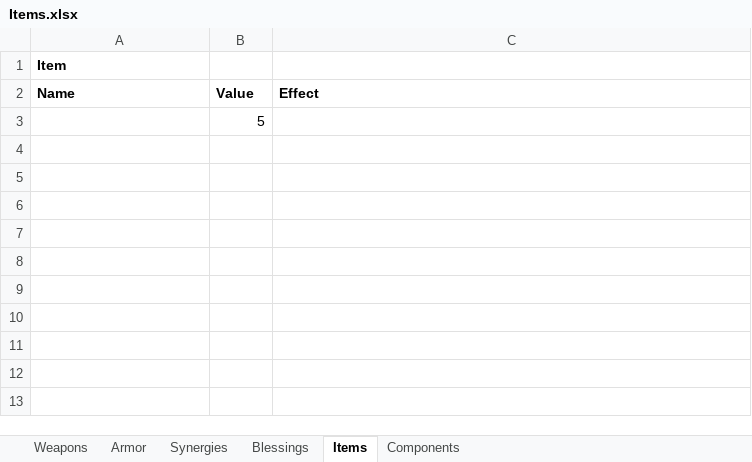
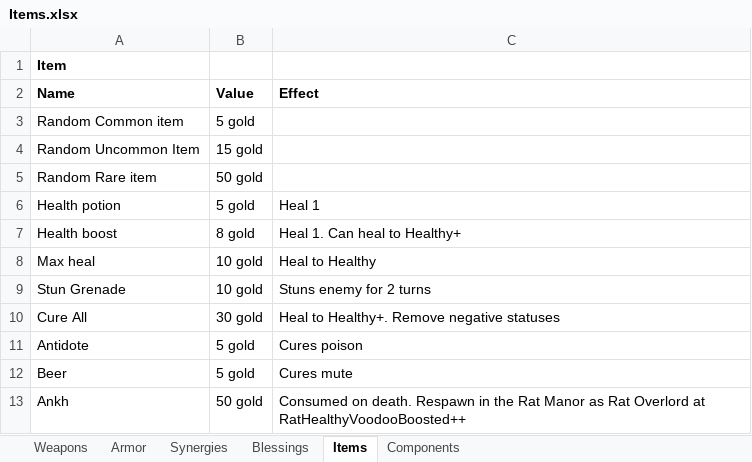
Before and after one commit to deejai/AdventureGame_MUD_ECS, an Excel workbook: notes/Items.xlsx, sheet Items, drawn as a sheet; values as stored, in another font and other column widths than the file's, no borders; removed rows and columns are numbered as before the commit, all else as after; the diff names each change by its address in the sheet, - before the commit and + after, or states it on an @@ line.

Commit message:
more item updates

```diff
--- a/notes/Items.xlsx (sheet Items)
+++ b/notes/Items.xlsx (sheet Items)
-row 3:  | 5
+row 3: Random Common item | 5 gold
+row 4: Random Uncommon Item | 15 gold
+row 5: Random Rare item | 50 gold
+row 6: Health potion | 5 gold | Heal 1
+row 7: Health boost | 8 gold | Heal 1. Can heal to Healthy+
+row 8: Max heal | 10 gold | Heal to Healthy
+row 9: Stun Grenade | 10 gold | Stuns enemy for 2 turns
+row 10: Cure All | 30 gold | Heal to Healthy+. Remove negative statuses
+row 11: Antidote | 5 gold | Cures poison
+row 12: Beer | 5 gold | Cures mute
+row 13: Ankh | 50 gold | Consumed on death. Respawn in the Rat Manor as Rat Overlord at RatHealthyVoodooBoosted++
```
Also changed, not shown: sheet Armor, sheet Blessings, sheet Weapons, sheet Synergies.
